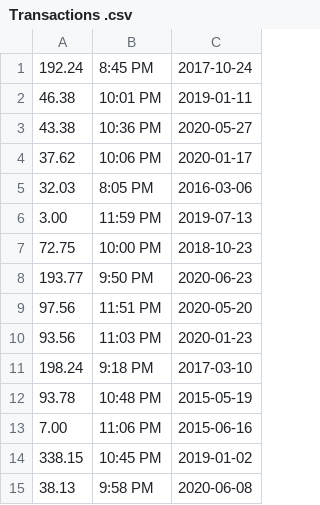
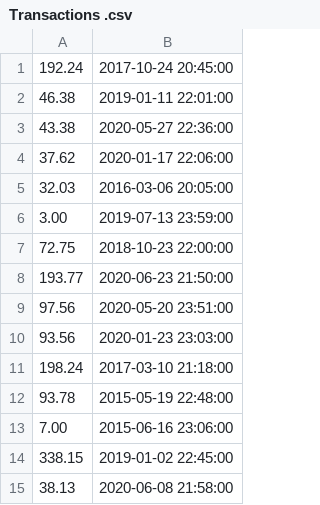
Before and after one commit to rafaelfloressouza/RestaurantAPI, a CSV file: Others/Transactions .csv, drawn as a sheet; removed rows and columns are numbered as before the commit, all else as after; the diff names each change by its address in the sheet, - before the commit and + after, or states it on an @@ line.

Commit message:
Added Controllers & Fixed Query and Data Bugs

```diff
--- a/Others/Transactions .csv
+++ b/Others/Transactions .csv
-column B, rows 1-15: 8:45 PM | 10:01 PM | 10:36 PM | 10:06 PM | 8:05 PM | 11:59 PM | 10:00 PM | 9:50 PM | 11:51 PM | 11:03 PM | 9:18 PM | 10:48 PM | 11:06 PM | 10:45 PM | 9:58 PM
-column C, rows 1-15: 2017-10-24 | 2019-01-11 | 2020-05-27 | 2020-01-17 | 2016-03-06 | 2019-07-13 | 2018-10-23 | 2020-06-23 | 2020-05-20 | 2020-01-23 | 2017-03-10 | 2015-05-19 | 2015-06-16 | 2019-01-02 | 2020-06-08
+column B, rows 1-15: 2017-10-24 20:45:00 | 2019-01-11 22:01:00 | 2020-05-27 22:36:00 | 2020-01-17 22:06:00 | 2016-03-06 20:05:00 | 2019-07-13 23:59:00 | 2018-10-23 22:00:00 | 2020-06-23 21:50:00 | 2020-05-20 23:51:00 | 2020-01-23 23:03:00 | 2017-03-10 21:18:00 | 2015-05-19 22:48:00 | 2015-06-16 23:06:00 | 2019-01-02 22:45:00 | 2020-06-08 21:58:00
```
Also changed, not shown: 34 other files.
